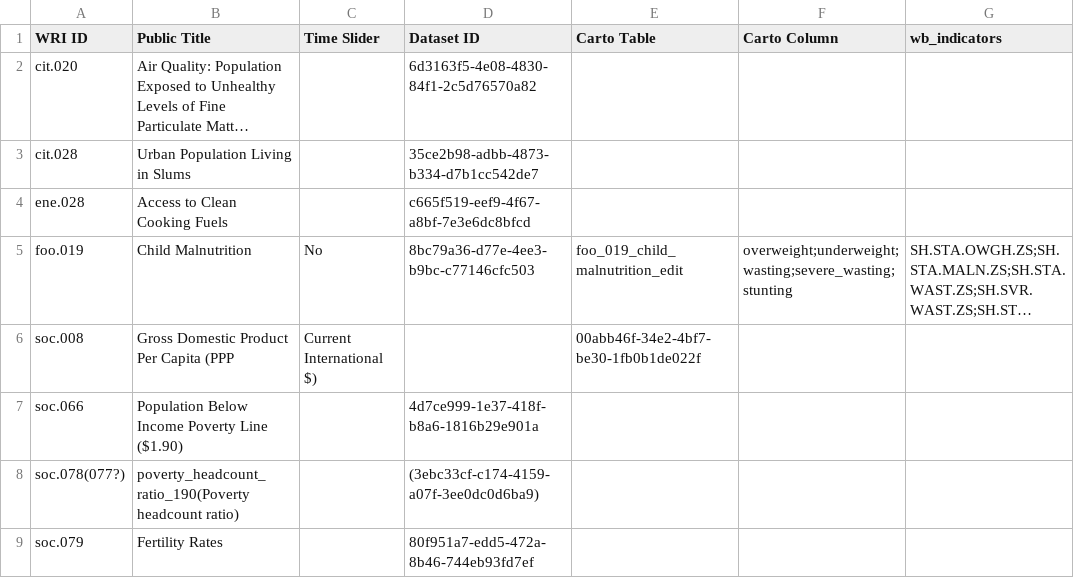
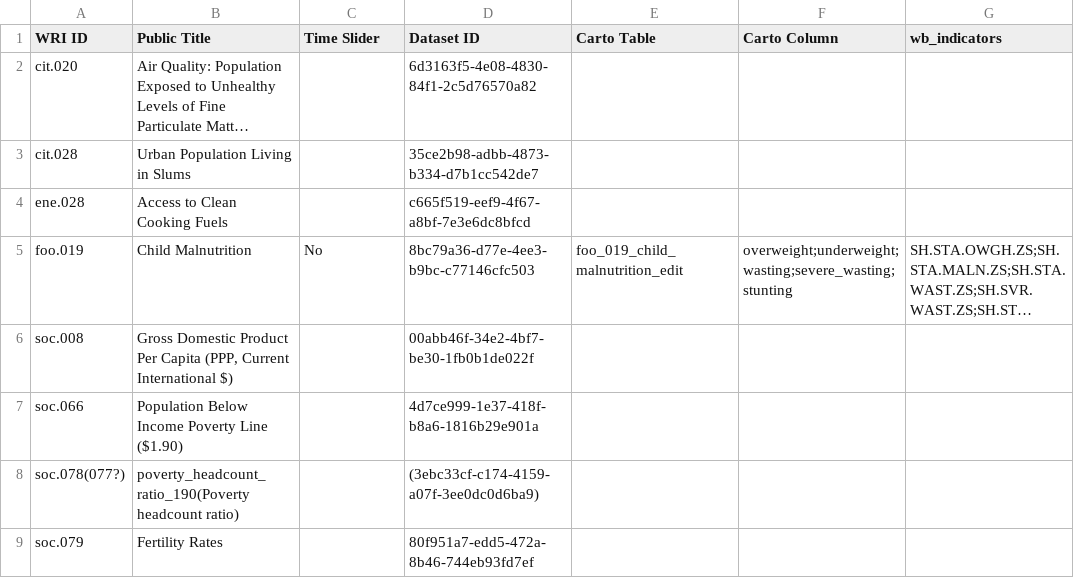
Before and after one commit to resource-watch/data-pre-processing, a CSV file: upload_worldbank_data/WB_RW_dataset_names_ids.csv, drawn as a sheet; only a part is shown; long unchanged cells end in …; the diff names each change by its address in the sheet, - before the commit and + after, or states it on an @@ line.

Commit message:
Update WB_RW_dataset_names_ids.csv

```diff
--- a/upload_worldbank_data/WB_RW_dataset_names_ids.csv
+++ b/upload_worldbank_data/WB_RW_dataset_names_ids.csv
-B6 (Public Title): …Per Capita (PPP
+B6 (Public Title): …Per Capita (PPP, Current International $)
-C6 (Time Slider): Current International $)
+C6 (Time Slider): (empty)
-D6 (Dataset ID): (empty)
+D6 (Dataset ID): 00abb46f-34e2-4bf7-be30-1fb0b1de022f
-E6 (Carto Table): 00abb46f-34e2-4bf7-be30-1fb0b1de022f
+E6 (Carto Table): (empty)
```
